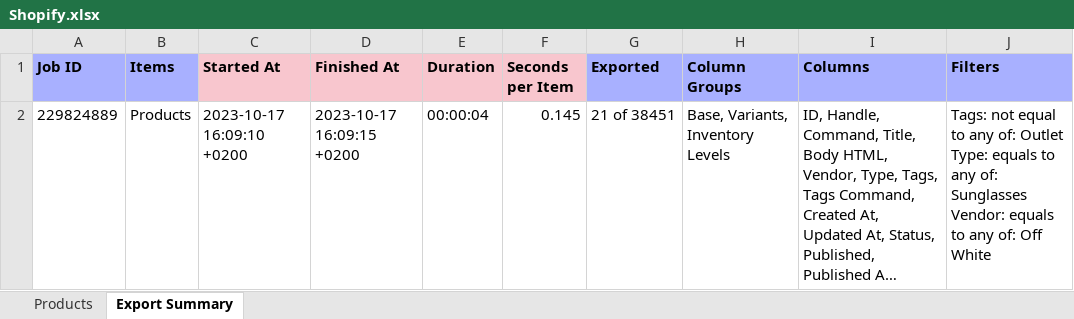
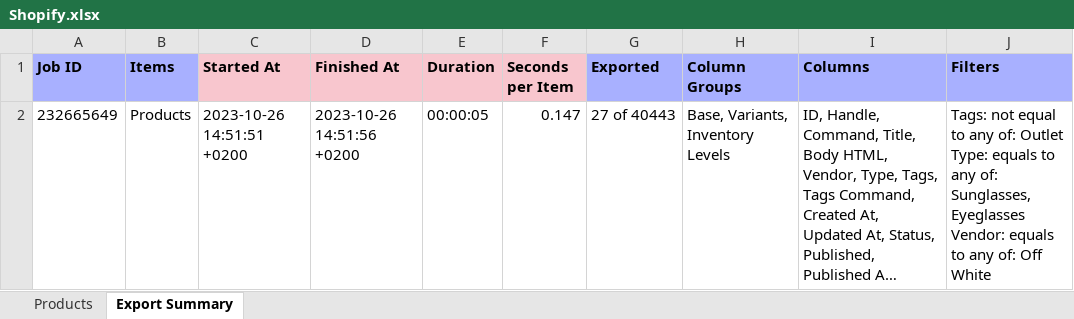
Before and after one commit to looker101/Python, an Excel workbook: Off_White/Shopify.xlsx, sheet Export Summary, drawn as a sheet; long unchanged cells end in …; values as stored, in another font and other column widths than the file's, no borders; ↵ is a line break in a cell; the diff names each change by its address in the sheet, - before the commit and + after, or states it on an @@ line.

```diff
--- a/Off_White/Shopify.xlsx (sheet Export Summary)
+++ b/Off_White/Shopify.xlsx (sheet Export Summary)
-A2 (Job ID): 229824889
+A2 (Job ID): 232665649
-C2 (Started At): 2023-10-17 16:09:10 +0200
+C2 (Started At): 2023-10-26 14:51:51 +0200
-D2 (Finished At): 2023-10-17 16:09:15 +0200
+D2 (Finished At): 2023-10-26 14:51:56 +0200
-E2 (Duration): 00:00:04
+E2 (Duration): 00:00:05
-F2 (Seconds per Item): 0.145
+F2 (Seconds per Item): 0.147
-G2 (Exported): 21 of 38451
+G2 (Exported): 27 of 40443
-J2 (Filters): …any of: Sunglasses ↵ Vendor: equals…
+J2 (Filters): …any of: Sunglasses, Eyeglasses ↵ Vendor: equals…
```
Also changed, not shown: sheet Products, Off_White/Negozi.xlsx, Off_White/off_white_compare.xlsx, 1 other file.
